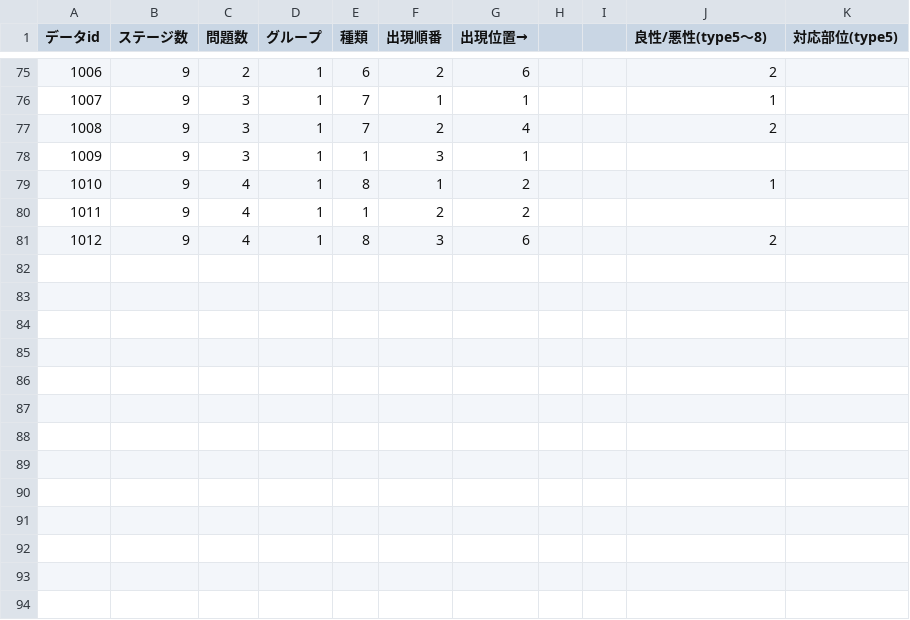
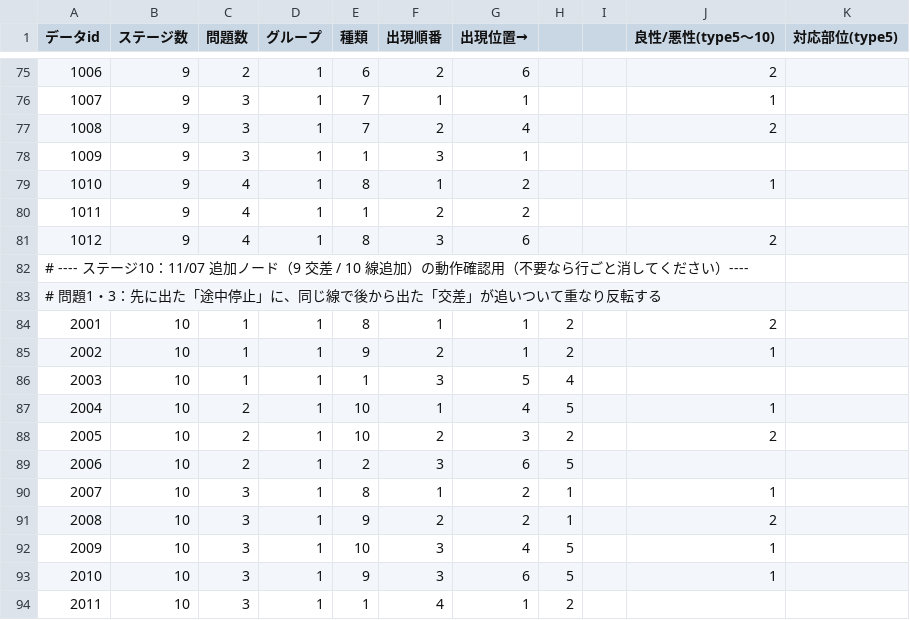
Before and after one commit to Okamoto-Sakuya/GraduationTEAM, a CSV file: Assets/Takahashi/CSV/fixed/logic_fixednode_master.csv, drawn as a sheet; only a part is shown, gaps mark what is left out; the diff names each change by its address in the sheet, - before the commit and + after, or states it on an @@ line.

```diff
--- a/Assets/Takahashi/CSV/fixed/logic_fixednode_master.csv
+++ b/Assets/Takahashi/CSV/fixed/logic_fixednode_master.csv
-J1: 良性/悪性(type5〜8)
+J1: 良性/悪性(type5〜10)
+row 82: # ---- ステージ10：11/07 追加ノード（9 交差 / 10 線追加）の動作確認用（不要なら行ごと消してください）----
+row 83: # 問題1・3：先に出た「途中停止」に、同じ線で後から出た「交差」が追いついて重なり反転する
+row 84: 2001 | 10 | 1 | 1 | 8 | 1 | 1 | 2 |  | 2
+row 85: 2002 | 10 | 1 | 1 | 9 | 2 | 1 | 2 |  | 1
+row 86: 2003 | 10 | 1 | 1 | 1 | 3 | 5 | 4
+row 87: 2004 | 10 | 2 | 1 | 10 | 1 | 4 | 5 |  | 1
+row 88: 2005 | 10 | 2 | 1 | 10 | 2 | 3 | 2 |  | 2
+row 89: 2006 | 10 | 2 | 1 | 2 | 3 | 6 | 5
+row 90: 2007 | 10 | 3 | 1 | 8 | 1 | 2 | 1 |  | 1
+row 91: 2008 | 10 | 3 | 1 | 9 | 2 | 2 | 1 |  | 2
+row 92: 2009 | 10 | 3 | 1 | 10 | 3 | 4 | 5 |  | 1
+row 93: 2010 | 10 | 3 | 1 | 9 | 3 | 6 | 5 |  | 1
+row 94: 2011 | 10 | 3 | 1 | 1 | 4 | 1 | 2
```
Also changed, not shown: Assets/Takahashi/CSV/fixed/logic_params.csv, Assets/Takahashi/CSV/logic_random/logic_randomnode_master.csv, 9 other files.
